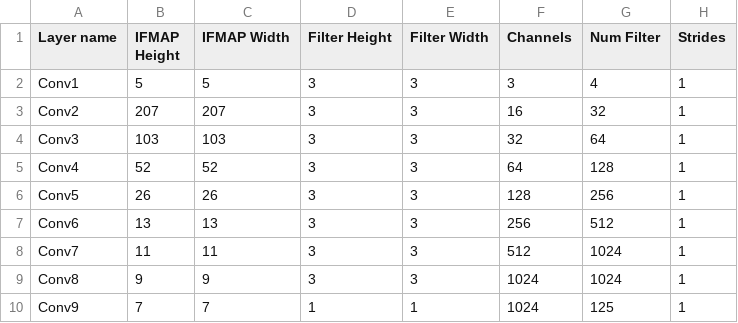
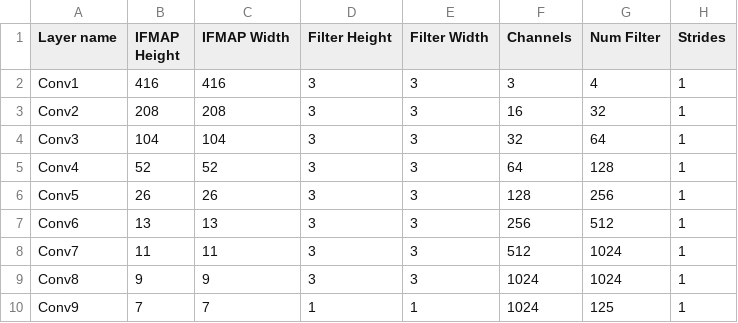
Before and after one commit to scalesim-project/scale-sim-v2, a CSV file: topologies/conv_nets/yolo_tiny.csv, drawn as a sheet.

Commit message:
Update yolo_tiny.csv

```diff
--- a/topologies/conv_nets/yolo_tiny.csv
+++ b/topologies/conv_nets/yolo_tiny.csv
@@ -1,5 +1,5 @@
 Layer name, IFMAP Height, IFMAP Width, Filter Height, Filter Width, Channels, Num Filter, Strides,
-Conv1,  5, 5,    3, 3,      3,      4,     1,
-Conv2,  207, 207,    3, 3,      16,     32,     1,
-Conv3,  103, 103,    3, 3,      32,     64,     1,
+Conv1,  416, 416,    3, 3,      3,      4,     1,
+Conv2,  208, 208,    3, 3,      16,     32,     1,
+Conv3,  104, 104,    3, 3,      32,     64,     1,
 Conv4,  52,  52,     3, 3,      64,     128,    1,
```
